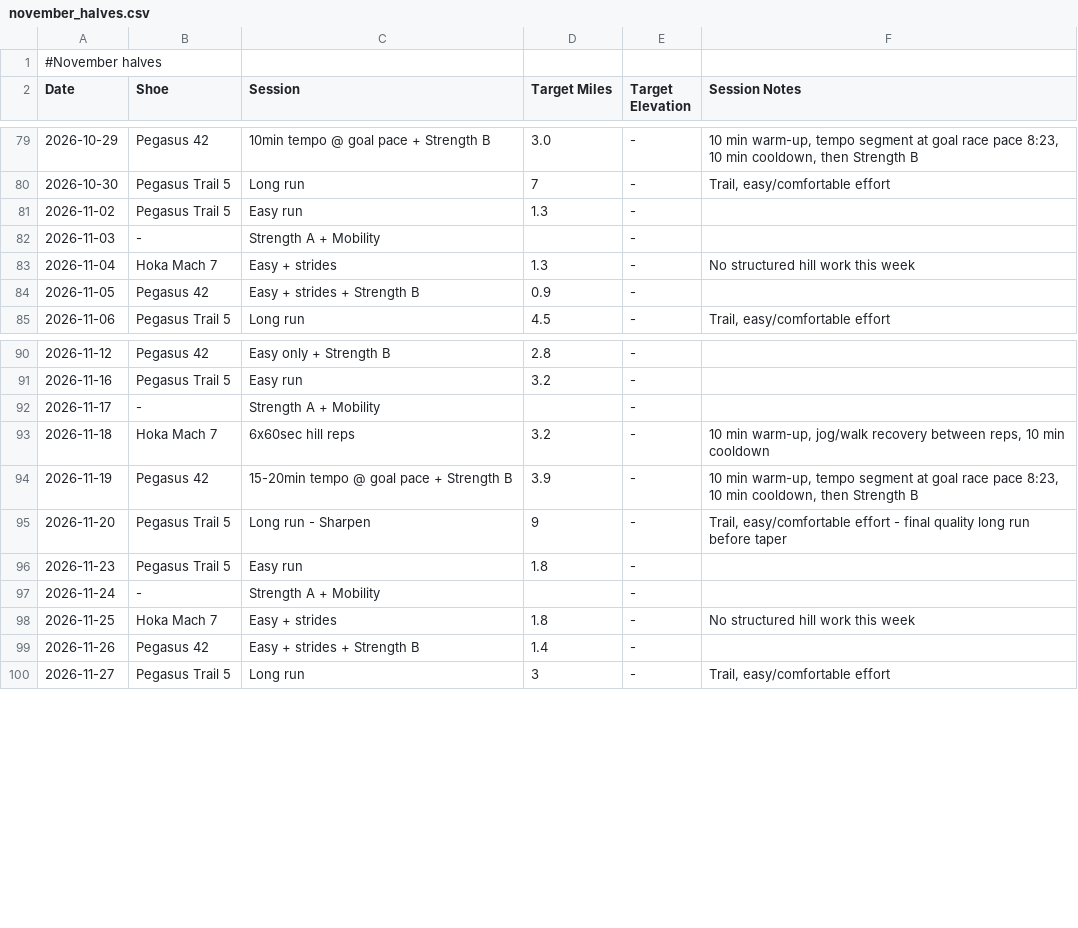
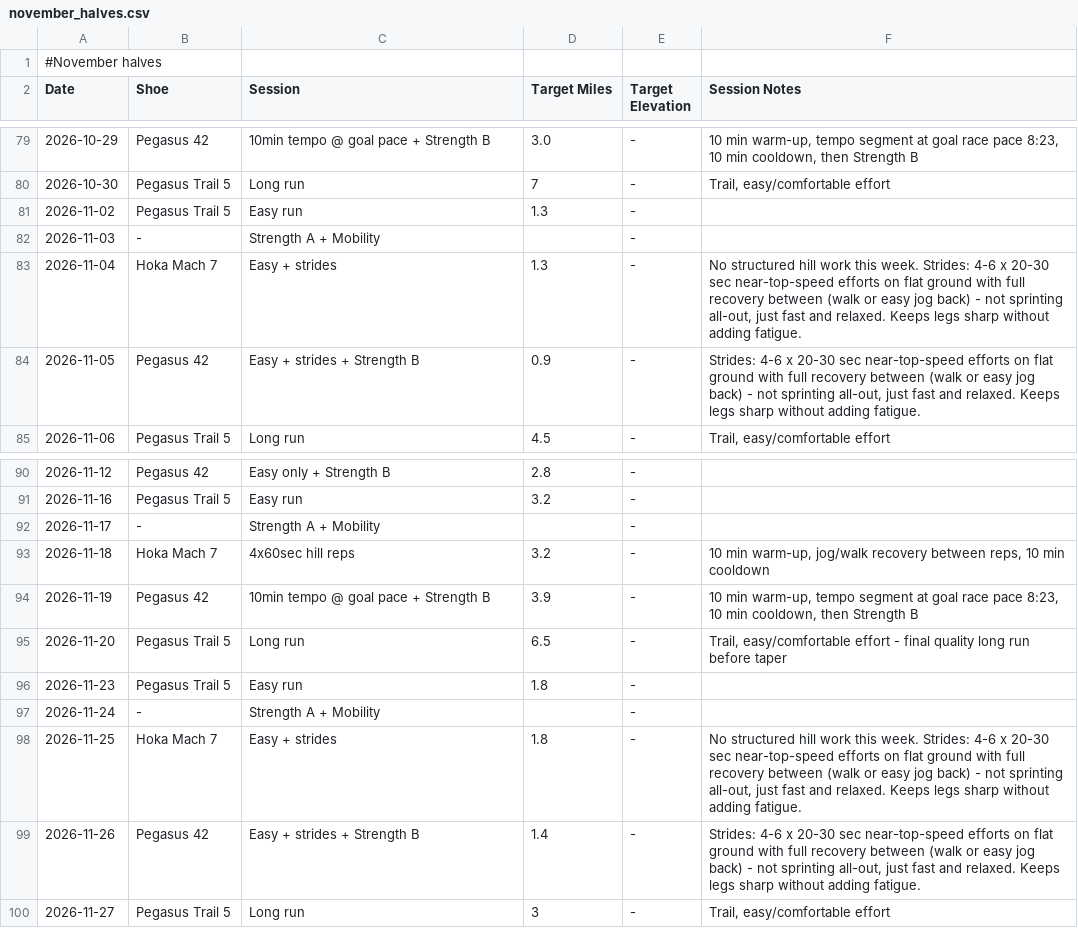
Before and after one commit to sboissel/strava-analytics, a CSV file: data/plans/november_halves.csv, drawn as a sheet; only a part is shown, gaps mark what is left out.

```diff
--- a/data/plans/november_halves.csv
+++ b/data/plans/november_halves.csv
@@ -82,4 +82,4 @@ Date,Shoe,Session,Target Miles,Target Elevation,Session Notes
 2026-11-03,-,Strength A + Mobility,,-,
-2026-11-04,Hoka Mach 7,Easy + strides,1.3,-,No structured hill work this week
-2026-11-05,Pegasus 42,Easy + strides + Strength B,0.9,-,
+2026-11-04,Hoka Mach 7,Easy + strides,1.3,-,"No structured hill work this week. Strides: 4-6 x 20-30 sec near-top-speed efforts on flat ground with full recovery between (walk or easy jog back) - not sprinting all-out, just fast and relaxed. Keeps legs sharp without adding fatigue."
+2026-11-05,Pegasus 42,Easy + strides + Strength B,0.9,-,"Strides: 4-6 x 20-30 sec near-top-speed efforts on flat ground with full recovery between (walk or easy jog back) - not sprinting all-out, just fast and relaxed. Keeps legs sharp without adding fatigue."
 2026-11-06,Pegasus Trail 5,Long run,4.5,-,"Trail, easy/comfortable effort"
@@ -92,9 +92,9 @@ Date,Shoe,Session,Target Miles,Target Elevation,Session Notes
 2026-11-17,-,Strength A + Mobility,,-,
-2026-11-18,Hoka Mach 7,6x60sec hill reps,3.2,-,"10 min warm-up, jog/walk recovery between reps, 10 min cooldown"
-2026-11-19,Pegasus 42,15-20min tempo @ goal pace + Strength B,3.9,-,"10 min warm-up, tempo segment at goal race pace 8:23, 10 min cooldown, then Strength B"
-2026-11-20,Pegasus Trail 5,Long run - Sharpen,9,-,"Trail, easy/comfortable effort - final quality long run before taper"
+2026-11-18,Hoka Mach 7,4x60sec hill reps,3.2,-,"10 min warm-up, jog/walk recovery between reps, 10 min cooldown"
+2026-11-19,Pegasus 42,10min tempo @ goal pace + Strength B,3.9,-,"10 min warm-up, tempo segment at goal race pace 8:23, 10 min cooldown, then Strength B"
+2026-11-20,Pegasus Trail 5,Long run,6.5,-,"Trail, easy/comfortable effort - final quality long run before taper"
 2026-11-23,Pegasus Trail 5,Easy run,1.8,-,
 2026-11-24,-,Strength A + Mobility,,-,
-2026-11-25,Hoka Mach 7,Easy + strides,1.8,-,No structured hill work this week
-2026-11-26,Pegasus 42,Easy + strides + Strength B,1.4,-,
+2026-11-25,Hoka Mach 7,Easy + strides,1.8,-,"No structured hill work this week. Strides: 4-6 x 20-30 sec near-top-speed efforts on flat ground with full recovery between (walk or easy jog back) - not sprinting all-out, just fast and relaxed. Keeps legs sharp without adding fatigue."
+2026-11-26,Pegasus 42,Easy + strides + Strength B,1.4,-,"Strides: 4-6 x 20-30 sec near-top-speed efforts on flat ground with full recovery between (walk or easy jog back) - not sprinting all-out, just fast and relaxed. Keeps legs sharp without adding fatigue."
 2026-11-27,Pegasus Trail 5,Long run,3,-,"Trail, easy/comfortable effort"
```
Also changed, not shown: data/plans/sierra_half.csv, 5 other files.
